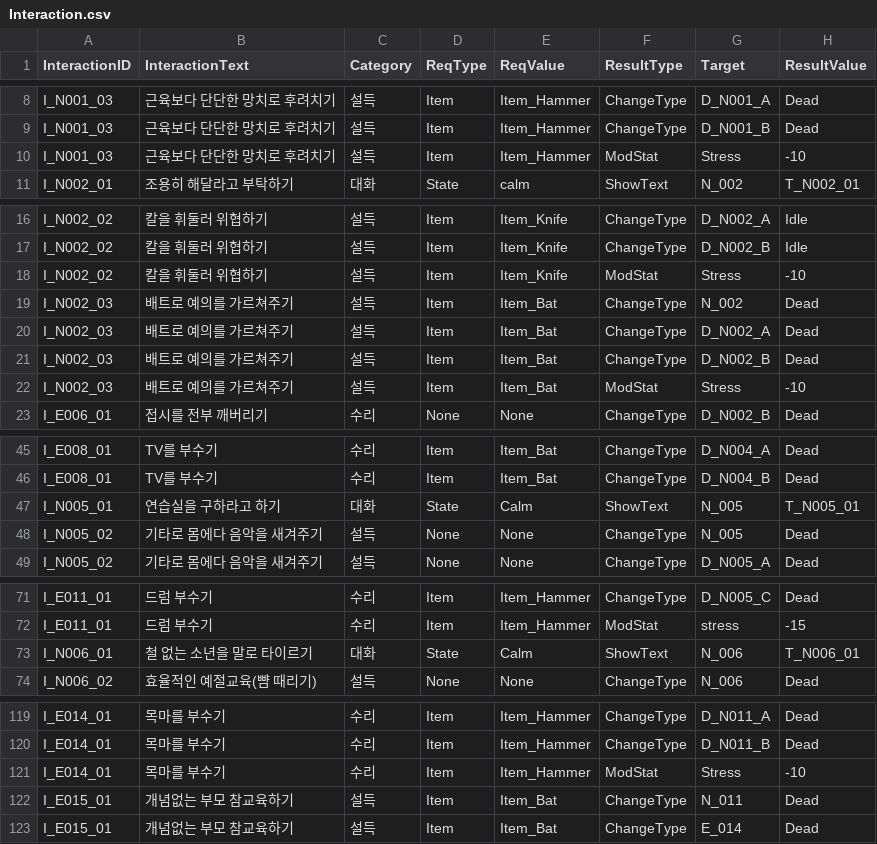
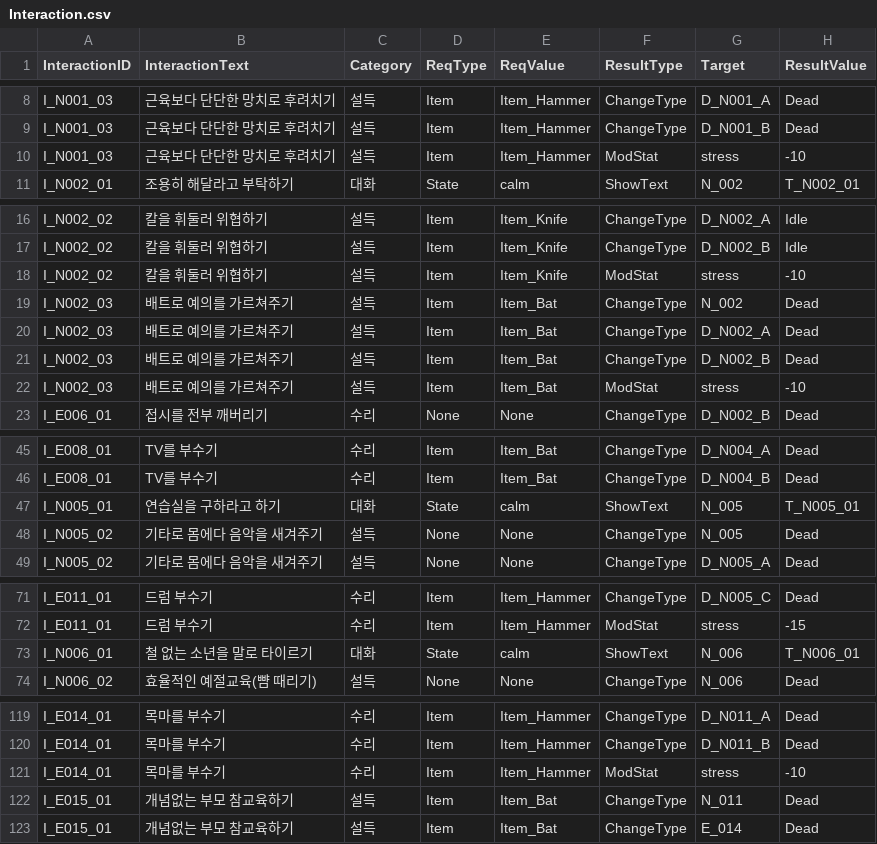
Before and after one commit to whoman4233/CanISleepTonight, a CSV file: Assets/08_Data/CSV/Interaction.csv, drawn as a sheet; only a part is shown, gaps mark what is left out; the diff covers the shown part only.

Commit message:
docs: 대소문자 정리

```diff
--- a/Assets/08_Data/CSV/Interaction.csv
+++ b/Assets/08_Data/CSV/Interaction.csv
@@ -9,3 +9,3 @@ I_N001_03,근육보다 단단한 망치로 후려치기,설득,Item,Item_Hammer,
 I_N001_03,근육보다 단단한 망치로 후려치기,설득,Item,Item_Hammer,ChangeType,D_N001_B,Dead
-I_N001_03,근육보다 단단한 망치로 후려치기,설득,Item,Item_Hammer,ModStat,Stress,-10
+I_N001_03,근육보다 단단한 망치로 후려치기,설득,Item,Item_Hammer,ModStat,stress,-10
 I_N002_01,조용히 해달라고 부탁하기,대화,State,calm,ShowText,N_002,T_N002_01
@@ -17,3 +17,3 @@ I_N002_02,칼을 휘둘러 위협하기,설득,Item,Item_Knife,ChangeType,D_N002
 I_N002_02,칼을 휘둘러 위협하기,설득,Item,Item_Knife,ChangeType,D_N002_B,Idle
-I_N002_02,칼을 휘둘러 위협하기,설득,Item,Item_Knife,ModStat,Stress,-10
+I_N002_02,칼을 휘둘러 위협하기,설득,Item,Item_Knife,ModStat,stress,-10
 I_N002_03,배트로 예의를 가르쳐주기,설득,Item,Item_Bat,ChangeType,N_002,Dead
@@ -21,3 +21,3 @@ I_N002_03,배트로 예의를 가르쳐주기,설득,Item,Item_Bat,ChangeType,D_
 I_N002_03,배트로 예의를 가르쳐주기,설득,Item,Item_Bat,ChangeType,D_N002_B,Dead
-I_N002_03,배트로 예의를 가르쳐주기,설득,Item,Item_Bat,ModStat,Stress,-10
+I_N002_03,배트로 예의를 가르쳐주기,설득,Item,Item_Bat,ModStat,stress,-10
 I_E006_01,접시를 전부 깨버리기,수리,None,None,ChangeType,D_N002_B,Dead
@@ -46,3 +46,3 @@ I_E008_01,TV를 부수기,수리,Item,Item_Bat,ChangeType,D_N004_A,Dead
 I_E008_01,TV를 부수기,수리,Item,Item_Bat,ChangeType,D_N004_B,Dead
-I_N005_01,연습실을 구하라고 하기,대화,State,Calm,ShowText,N_005,T_N005_01
+I_N005_01,연습실을 구하라고 하기,대화,State,calm,ShowText,N_005,T_N005_01
 I_N005_02,기타로 몸에다 음악을 새겨주기,설득,None,None,ChangeType,N_005,Dead
@@ -72,3 +72,3 @@ I_E011_01,드럼 부수기,수리,Item,Item_Hammer,ChangeType,D_N005_C,Dead
 I_E011_01,드럼 부수기,수리,Item,Item_Hammer,ModStat,stress,-15
-I_N006_01,철 없는 소년을 말로 타이르기,대화,State,Calm,ShowText,N_006,T_N006_01
+I_N006_01,철 없는 소년을 말로 타이르기,대화,State,calm,ShowText,N_006,T_N006_01
 I_N006_02,효율적인 예절교육(뺨 때리기),설득,None,None,ChangeType,N_006,Dead
@@ -120,3 +120,3 @@ I_E014_01,목마를 부수기,수리,Item,Item_Hammer,ChangeType,D_N011_A,Dead
 I_E014_01,목마를 부수기,수리,Item,Item_Hammer,ChangeType,D_N011_B,Dead
-I_E014_01,목마를 부수기,수리,Item,Item_Hammer,ModStat,Stress,-10
+I_E014_01,목마를 부수기,수리,Item,Item_Hammer,ModStat,stress,-10
 I_E015_01,개념없는 부모 참교육하기,설득,Item,Item_Bat,ChangeType,N_011,Dead
```
Also changed, not shown: 2 edited cells elsewhere in this file.
